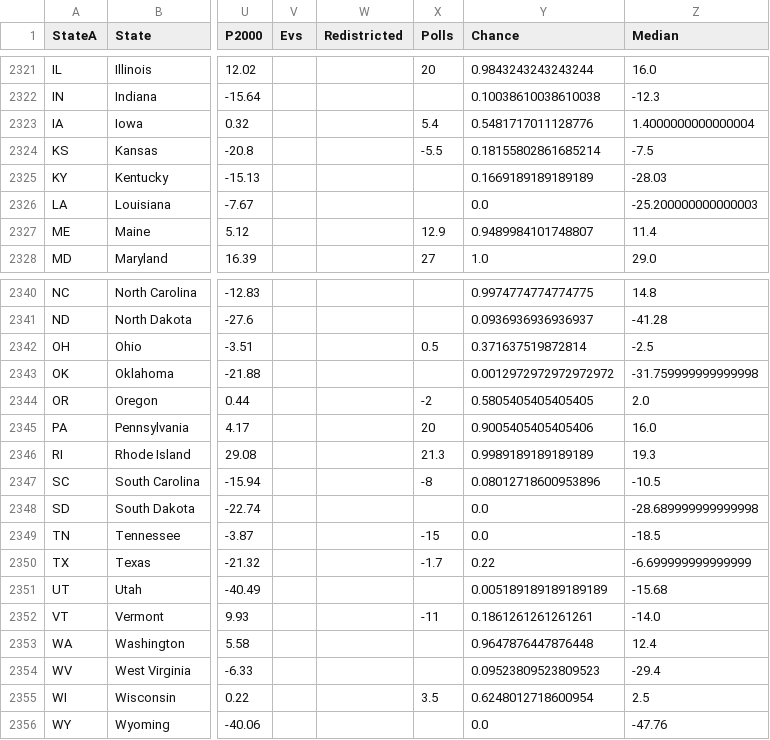
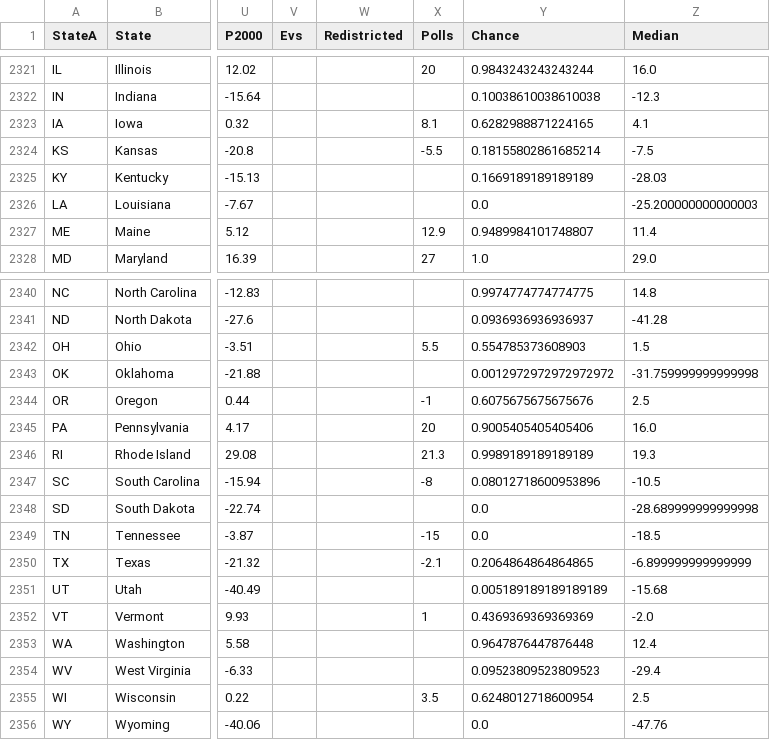
Before and after one commit to ElectionMap-lol/electionmap, a CSV file: ModelData/ElectionsData.csv, drawn as a sheet; only a part is shown, gaps mark what is left out; the diff names each change by its address in the sheet, - before the commit and + after, or states it on an @@ line.

Commit message:
Update ElectionsData.csv

```diff
--- a/ModelData/ElectionsData.csv
+++ b/ModelData/ElectionsData.csv
-X2323 (Polls): 5.4
+X2323 (Polls): 8.1
-Y2323 (Chance): 0.5481717011128776
+Y2323 (Chance): 0.6282988871224165
-Z2323 (Median): 1.4000000000000004
+Z2323 (Median): 4.1
-X2342 (Polls): 0.5
+X2342 (Polls): 5.5
-Y2342 (Chance): 0.371637519872814
+Y2342 (Chance): 0.554785373608903
-Z2342 (Median): -2.5
+Z2342 (Median): 1.5
-X2344 (Polls): -2
+X2344 (Polls): -1
-Y2344 (Chance): 0.5805405405405405
+Y2344 (Chance): 0.6075675675675676
-Z2344 (Median): 2.0
+Z2344 (Median): 2.5
-X2350 (Polls): -1.7
+X2350 (Polls): -2.1
-Y2350 (Chance): 0.22
+Y2350 (Chance): 0.2064864864864865
-Z2350 (Median): -6.699999999999999
+Z2350 (Median): -6.899999999999999
-X2352 (Polls): -11
+X2352 (Polls): 1
-Y2352 (Chance): 0.1861261261261261
+Y2352 (Chance): 0.4369369369369369
-Z2352 (Median): -14.0
+Z2352 (Median): -2.0
```
